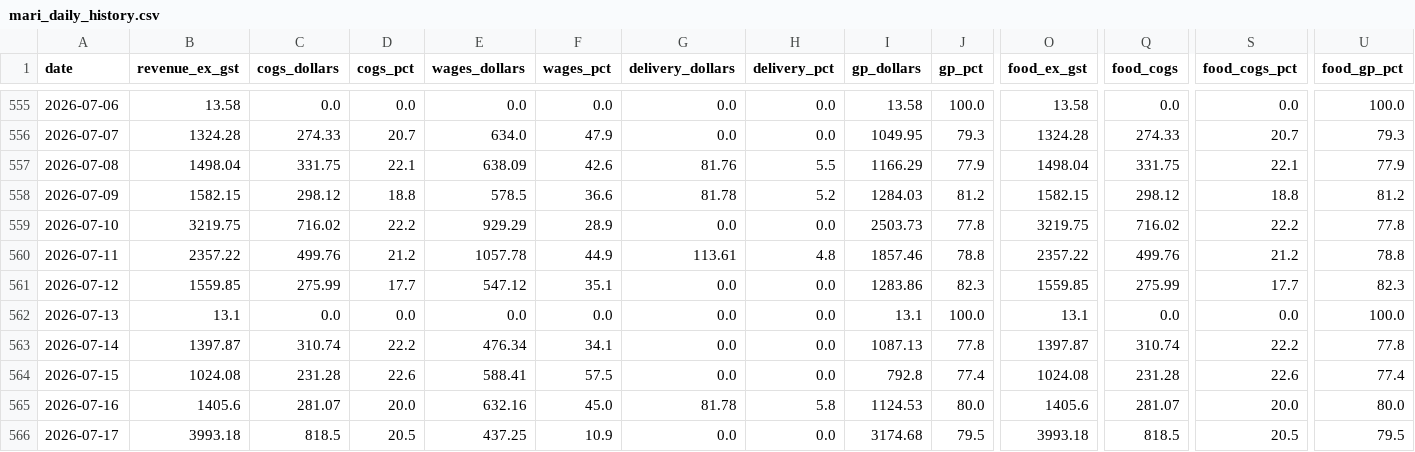
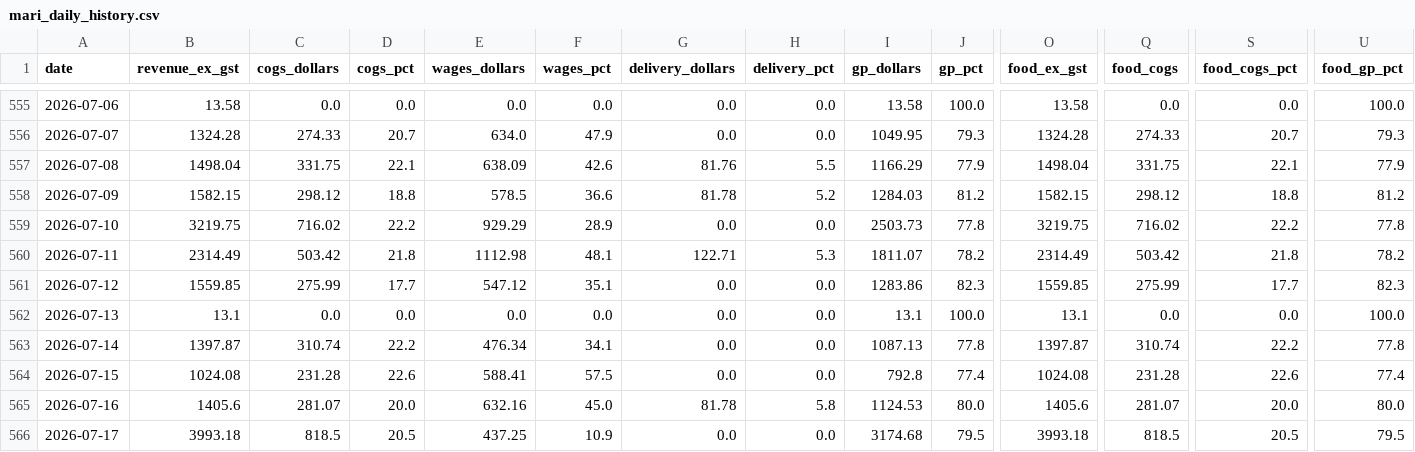
Before and after one commit to zakstowaway/mari-daily-reporting, a CSV file: data/mari_daily_history.csv, drawn as a sheet; only a part is shown, gaps mark what is left out; the diff covers the shown part only; the diff names each change by its address in the sheet, - before the commit and + after, or states it on an @@ line.

Commit message:
Daily pull marilynas 2026-07-11

```diff
--- a/data/mari_daily_history.csv
+++ b/data/mari_daily_history.csv
-B560 (revenue_ex_gst): 2357.22
+B560 (revenue_ex_gst): 2314.49
-C560 (cogs_dollars): 499.76
+C560 (cogs_dollars): 503.42
-D560 (cogs_pct): 21.2
+D560 (cogs_pct): 21.8
-E560 (wages_dollars): 1057.78
+E560 (wages_dollars): 1112.98
-F560 (wages_pct): 44.9
+F560 (wages_pct): 48.1
-G560 (delivery_dollars): 113.61
+G560 (delivery_dollars): 122.71
-H560 (delivery_pct): 4.8
+H560 (delivery_pct): 5.3
-I560 (gp_dollars): 1857.46
+I560 (gp_dollars): 1811.07
-J560 (gp_pct): 78.8
+J560 (gp_pct): 78.2
-O560 (food_ex_gst): 2357.22
+O560 (food_ex_gst): 2314.49
-Q560 (food_cogs): 499.76
+Q560 (food_cogs): 503.42
-S560 (food_cogs_pct): 21.2
+S560 (food_cogs_pct): 21.8
-U560 (food_gp_pct): 78.8
+U560 (food_gp_pct): 78.2
```
Also changed, not shown: 3 edited cells elsewhere in this file, 1 other file.
